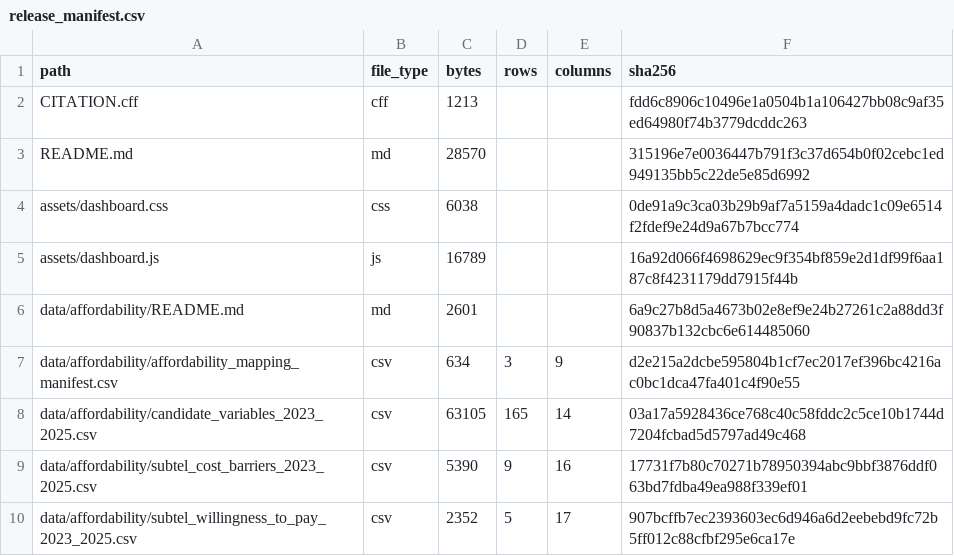
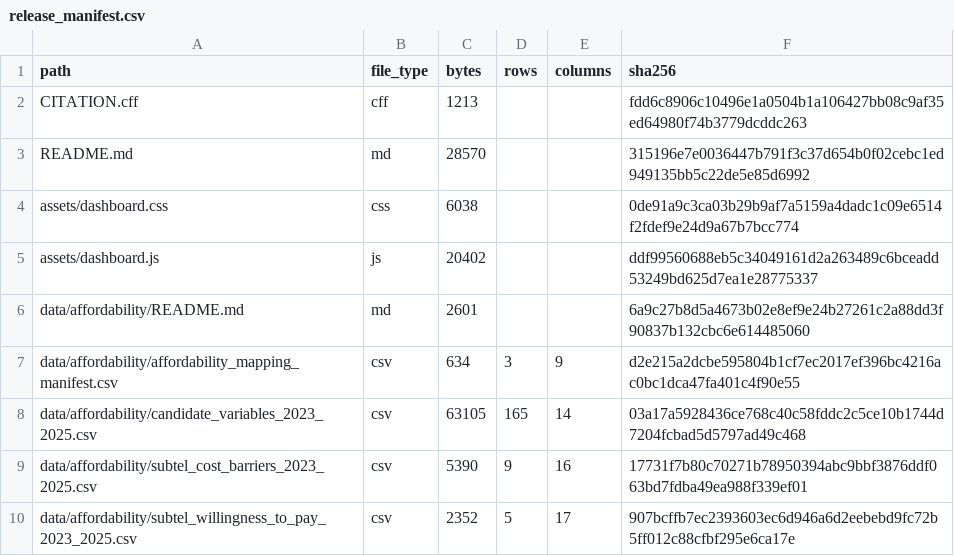
Before and after one commit to selguetagodoy/Chile-Digital-Inclusion, a CSV file: data/metadata/release_manifest.csv, drawn as a sheet; only a part is shown.

```diff
--- a/data/metadata/release_manifest.csv
+++ b/data/metadata/release_manifest.csv
@@ -4,3 +4,3 @@ README.md,md,28570,,,315196e7e0036447b791f3c37d654b0f02cebc1ed949135bb5c22de5e85
 assets/dashboard.css,css,6038,,,0de91a9c3ca03b29b9af7a5159a4dadc1c09e6514f2fdef9e24d9a67b7bcc774
-assets/dashboard.js,js,16789,,,16a92d066f4698629ec9f354bf859e2d1df99f6aa187c8f4231179dd7915f44b
+assets/dashboard.js,js,20402,,,ddf99560688eb5c34049161d2a263489c6bceadd53249bd625d7ea1e28775337
 data/affordability/README.md,md,2601,,,6a9c27b8d5a4673b02e8ef9e24b27261c2a88dd3f90837b132cbc6e614485060
```
